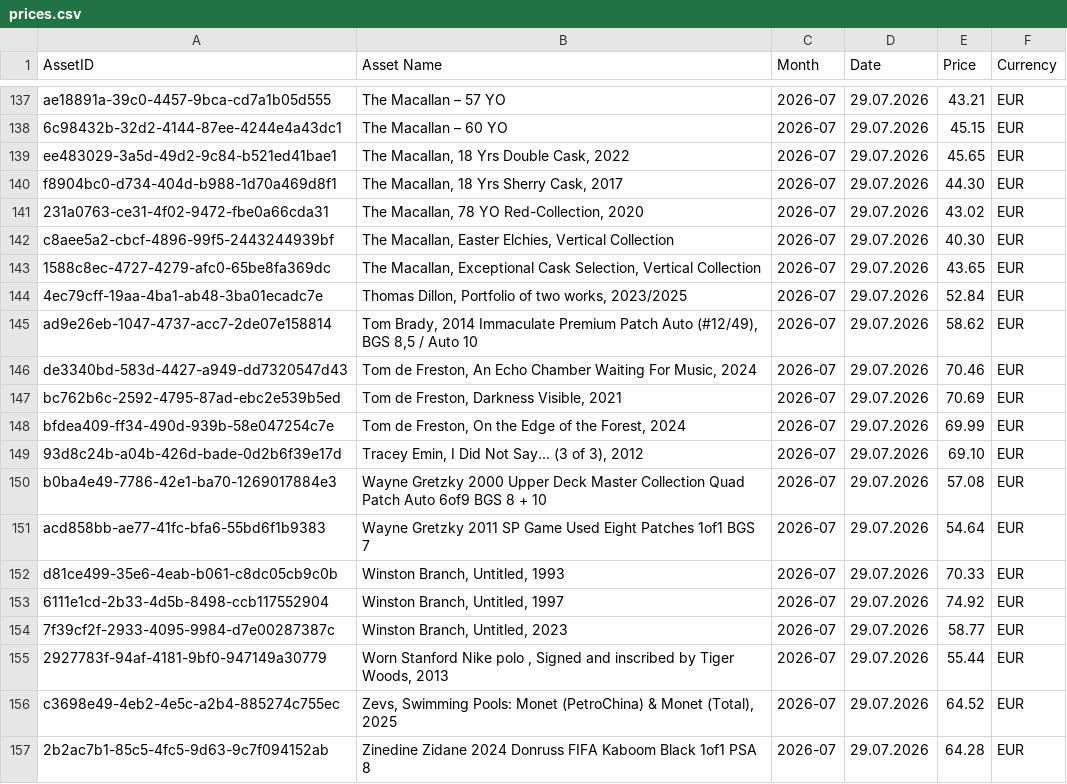
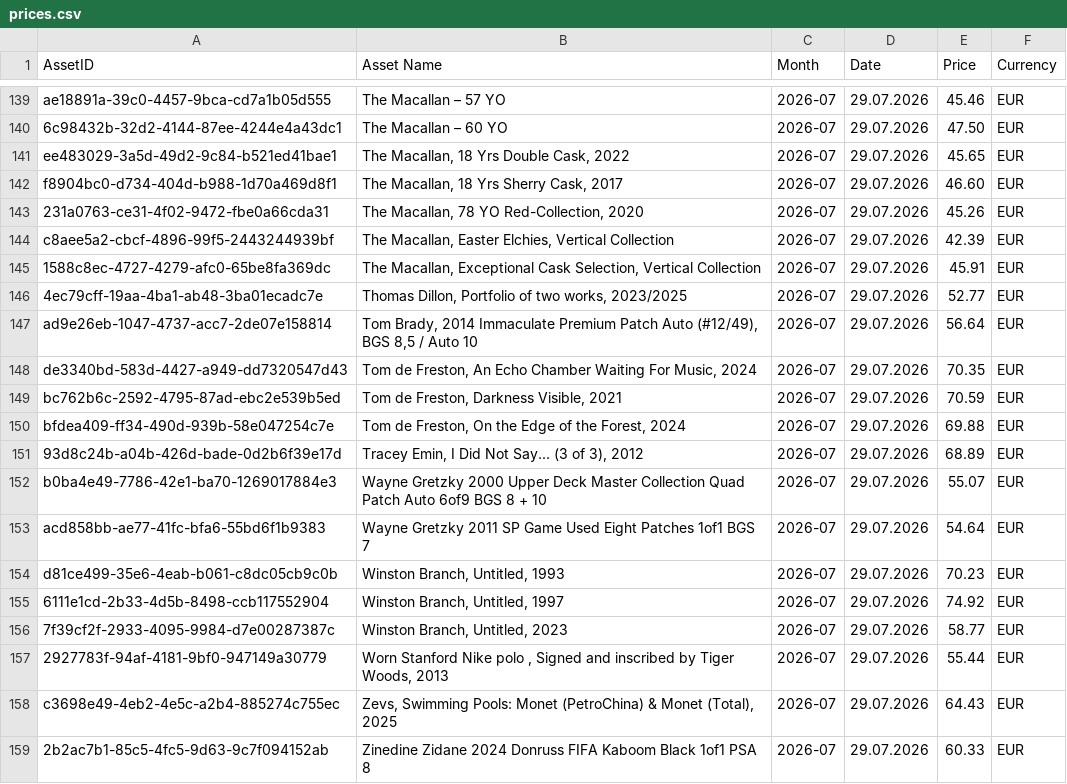
Before and after one commit to Munotstadt/splintdatacollector, a CSV file: data/prices.csv, drawn as a sheet; only a part is shown, gaps mark what is left out; addresses are those after the commit; the diff covers the shown part only; the diff names each change by its address in the sheet, - before the commit and + after, or states it on an @@ line.

```diff
--- a/data/prices.csv
+++ b/data/prices.csv
-E139 (Price): 43.21
+E139 (Price): 45.46
-E140 (Price): 45.15
+E140 (Price): 47.50
-E142 (Price): 44.30
+E142 (Price): 46.60
-E143 (Price): 43.02
+E143 (Price): 45.26
-E144 (Price): 40.30
+E144 (Price): 42.39
-E145 (Price): 43.65
+E145 (Price): 45.91
-E146 (Price): 52.84
+E146 (Price): 52.77
-E147 (Price): 58.62
+E147 (Price): 56.64
-E148 (Price): 70.46
+E148 (Price): 70.35
-E149 (Price): 70.69
+E149 (Price): 70.59
-E150 (Price): 69.99
+E150 (Price): 69.88
-E151 (Price): 69.10
+E151 (Price): 68.89
-E152 (Price): 57.08
+E152 (Price): 55.07
-E154 (Price): 70.33
+E154 (Price): 70.23
-E158 (Price): 64.52
+E158 (Price): 64.43
-E159 (Price): 64.28
+E159 (Price): 60.33
```
Also changed, not shown: 2 added rows and 67 edited cells elsewhere in this file.
